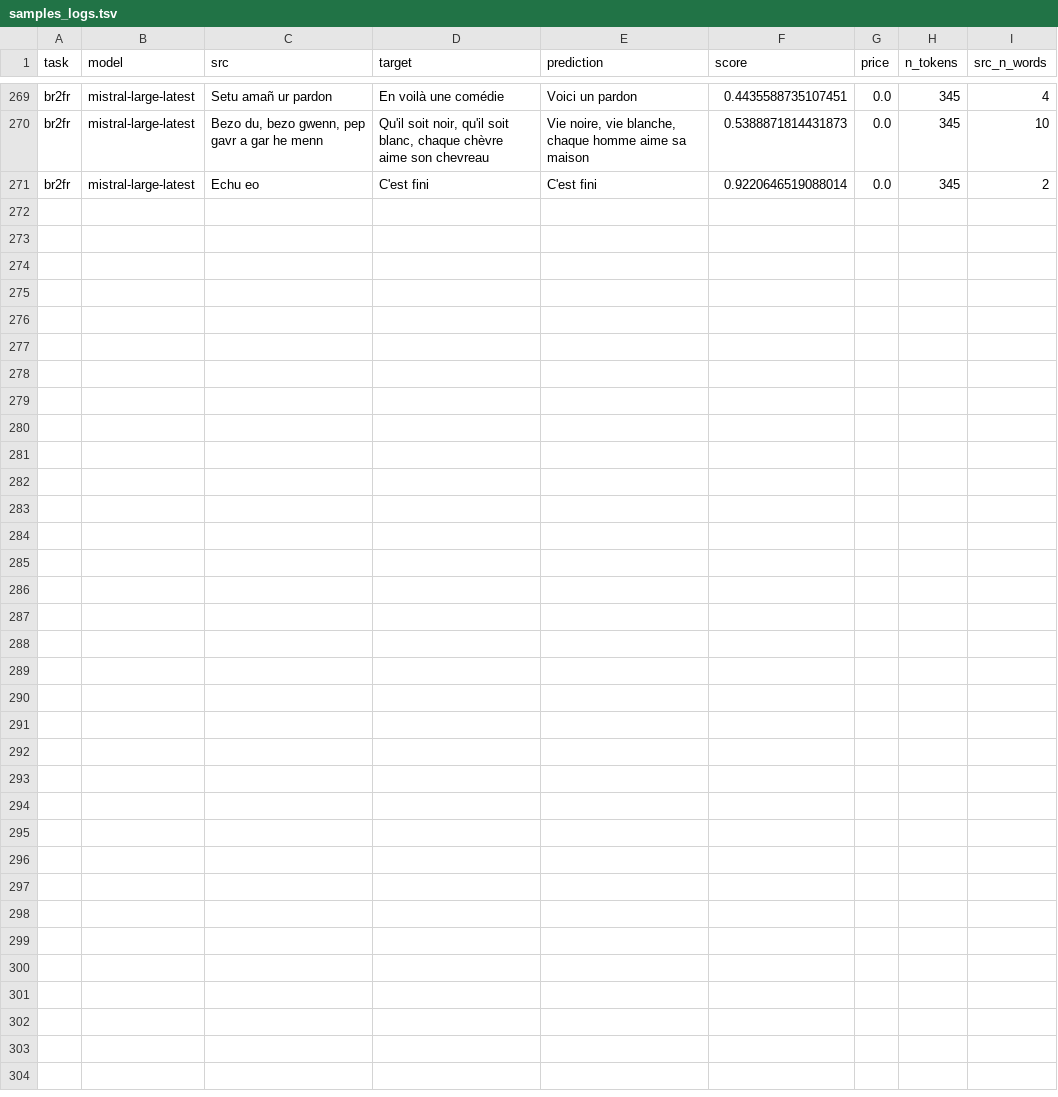
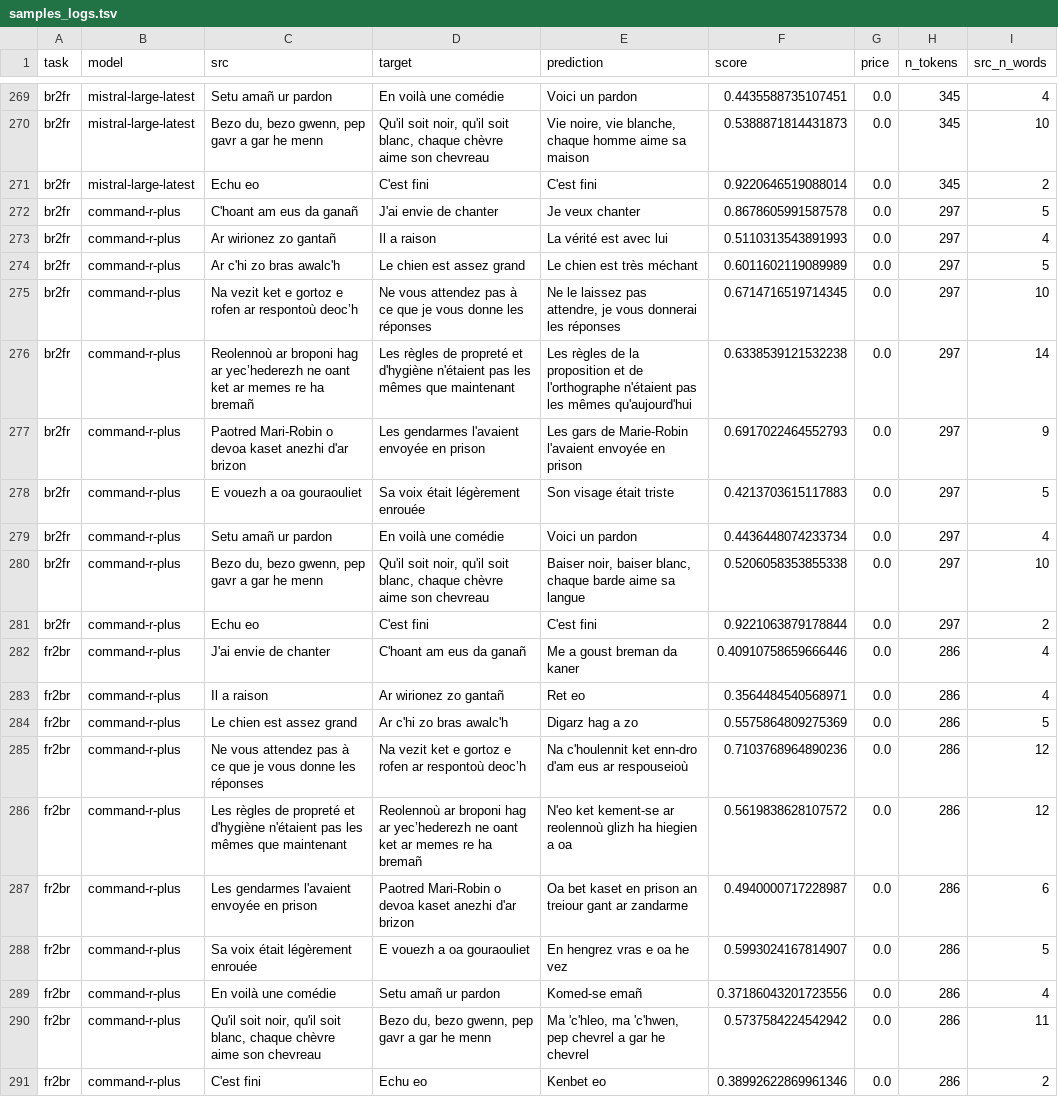
Before and after one commit to marxav/score_br_model, a TSV file: samples_logs.tsv, drawn as a sheet; only a part is shown, gaps mark what is left out.

```diff
--- a/samples_logs.tsv
+++ b/samples_logs.tsv
@@ -292 +292,21 @@ br2fr	mistral-large-latest	Bezo du, bezo gwenn, pep gavr a gar he menn	Qu'il soi
 br2fr	mistral-large-latest	Echu eo	C'est fini	 C'est fini	0.9220646519088014	0.0	345	2
+br2fr	command-r-plus	C'hoant am eus da ganañ	J'ai envie de chanter	Je veux chanter	0.8678605991587578	0.0	297	5
+br2fr	command-r-plus	Ar wirionez zo gantañ	 Il a raison	 La vérité est avec lui	0.5110313543891993	0.0	297	4
+br2fr	command-r-plus	Ar c'hi zo bras awalc'h	Le chien est assez grand	 Le chien est très méchant	0.6011602119089989	0.0	297	5
+br2fr	command-r-plus	Na vezit ket e gortoz e rofen ar respontoù deoc’h	Ne vous attendez pas à ce que je vous donne les réponses	 Ne le laissez pas attendre, je vous donnerai les réponses	0.6714716519714345	0.0	297	10
+br2fr	command-r-plus	Reolennoù ar broponi hag ar yec’hederezh ne oant ket ar memes re ha bremañ	Les règles de propreté et d'hygiène n'étaient pas les mêmes que maintenant	 Les règles de la proposition et de l'orthographe n'étaient pas les mêmes qu'aujourd'hui	0.6338539121532238	0.0	297	14
+br2fr	command-r-plus	 Paotred Mari-Robin o devoa kaset anezhi d'ar brizon	Les gendarmes l'avaient envoyée en prison	 Les gars de Marie-Robin l'avaient envoyée en prison	0.6917022464552793	0.0	297	9
+br2fr	command-r-plus	E vouezh a oa gouraouliet	Sa voix était légèrement enrouée	 Son visage était triste	0.4213703615117883	0.0	297	5
+br2fr	command-r-plus	Setu amañ ur pardon	En voilà une comédie	 Voici un pardon	0.4436448074233734	0.0	297	4
+br2fr	command-r-plus	Bezo du, bezo gwenn, pep gavr a gar he menn	Qu'il soit noir, qu'il soit blanc, chaque chèvre aime son chevreau	 Baiser noir, baiser blanc, chaque barde aime sa langue	0.5206058353855338	0.0	297	10
+br2fr	command-r-plus	Echu eo	C'est fini	 C'est fini	0.9221063879178844	0.0	297	2
+fr2br	command-r-plus	J'ai envie de chanter	C'hoant am eus da ganañ	Me a goust breman da kaner	0.40910758659666446	0.0	286	4
+fr2br	command-r-plus	 Il a raison	Ar wirionez zo gantañ	 Ret eo	0.3564484540568971	0.0	286	4
+fr2br	command-r-plus	Le chien est assez grand	Ar c'hi zo bras awalc'h	 Digarz hag a zo	0.5575864809275369	0.0	286	5
+fr2br	command-r-plus	Ne vous attendez pas à ce que je vous donne les réponses	Na vezit ket e gortoz e rofen ar respontoù deoc’h	 Na c'houlennit ket enn-dro d'am eus ar respouseioù	0.7103768964890236	0.0	286	12
+fr2br	command-r-plus	Les règles de propreté et d'hygiène n'étaient pas les mêmes que maintenant	Reolennoù ar broponi hag ar yec’hederezh ne oant ket ar memes re ha bremañ	 N'eo ket kement-se ar reolennoù glizh ha hiegien a oa	0.5619838628107572	0.0	286	12
+fr2br	command-r-plus	Les gendarmes l'avaient envoyée en prison	 Paotred Mari-Robin o devoa kaset anezhi d'ar brizon	 Oa bet kaset en prison an treiour gant ar zandarme	0.4940000717228987	0.0	286	6
+fr2br	command-r-plus	Sa voix était légèrement enrouée	E vouezh a oa gouraouliet	 En hengrez vras e oa he vez	0.5993024167814907	0.0	286	5
+fr2br	command-r-plus	En voilà une comédie	Setu amañ ur pardon	 Komed-se emañ	0.37186043201723556	0.0	286	4
+fr2br	command-r-plus	Qu'il soit noir, qu'il soit blanc, chaque chèvre aime son chevreau	Bezo du, bezo gwenn, pep gavr a gar he menn	 Ma 'c'hleo, ma 'c'hwen, pep chevrel a gar he chevrel	0.5737584224542942	0.0	286	11
+fr2br	command-r-plus	C'est fini	Echu eo	 Kenbet eo	0.38992622869961346	0.0	286	2
```
Also changed, not shown: samples_res.tsv, 3 other files.
